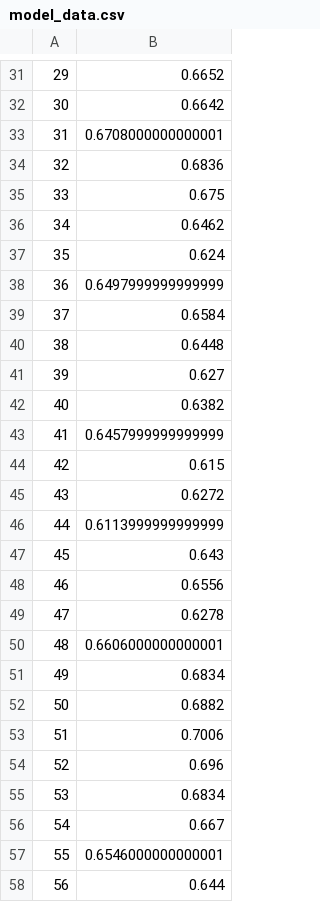
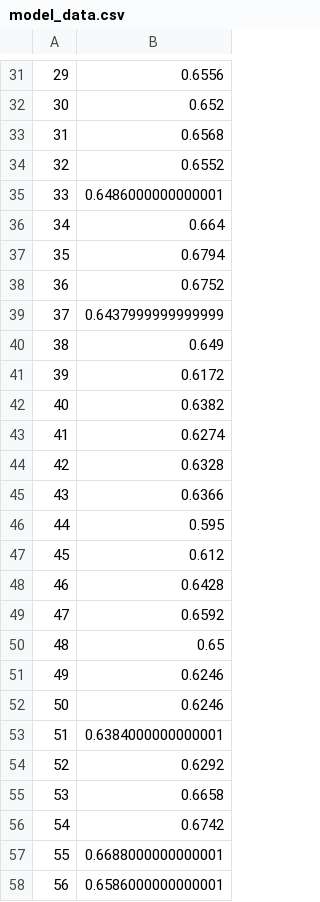
Before and after one commit to sebdanielsson/gik2nx, a CSV file: assignment1/model_data.csv, drawn as a sheet; only a part is shown, gaps mark what is left out; the diff covers the shown part only.

```diff
--- a/assignment1/model_data.csv
+++ b/assignment1/model_data.csv
@@ -31,28 +31,28 @@
-29,0.6652
-30,0.6642
-31,0.6708000000000001
-32,0.6836
-33,0.675
-34,0.6462
-35,0.624
-36,0.6497999999999999
-37,0.6584
-38,0.6448
-39,0.627
+29,0.6556
+30,0.652
+31,0.6568
+32,0.6552
+33,0.6486000000000001
+34,0.664
+35,0.6794
+36,0.6752
+37,0.6437999999999999
+38,0.649
+39,0.6172
 40,0.6382
-41,0.6457999999999999
-42,0.615
-43,0.6272
-44,0.6113999999999999
-45,0.643
-46,0.6556
-47,0.6278
-48,0.6606000000000001
-49,0.6834
-50,0.6882
-51,0.7006
-52,0.696
-53,0.6834
-54,0.667
-55,0.6546000000000001
-56,0.644
+41,0.6274
+42,0.6328
+43,0.6366
+44,0.595
+45,0.612
+46,0.6428
+47,0.6592
+48,0.65
+49,0.6246
+50,0.6246
+51,0.6384000000000001
+52,0.6292
+53,0.6658
+54,0.6742
+55,0.6688000000000001
+56,0.6586000000000001
```
Also changed, not shown: 71 edited cells elsewhere in this file, assignment1/agent_data.csv, 9 other files.
